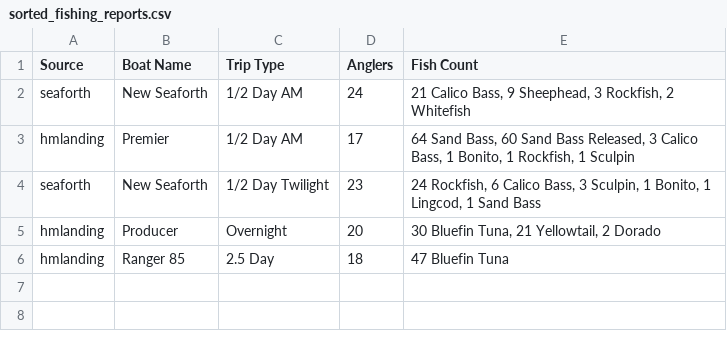
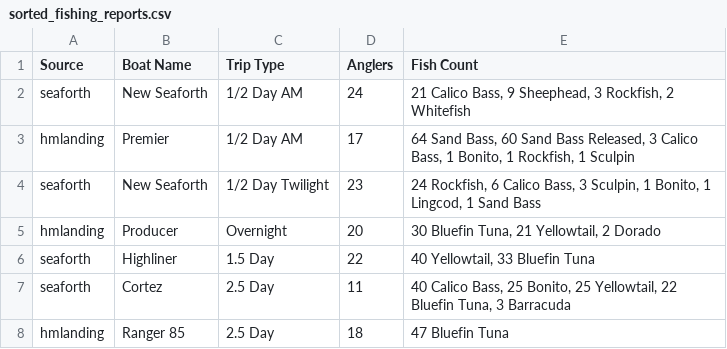
Before and after one commit to hdehaini/Fishing_Reports, a CSV file: database/sorted_fishing_reports.csv, drawn as a sheet.

```diff
--- a/database/sorted_fishing_reports.csv
+++ b/database/sorted_fishing_reports.csv
@@ -5,2 +5,4 @@ seaforth,New Seaforth,1/2 Day Twilight,23,"24 Rockfish, 6 Calico Bass, 3 Sculpin
 hmlanding,Producer,Overnight,20,"30 Bluefin Tuna, 21 Yellowtail, 2 Dorado"
+seaforth,Highliner,1.5 Day,22,"40 Yellowtail, 33 Bluefin Tuna"
+seaforth,Cortez,2.5 Day,11,"40 Calico Bass, 25 Bonito, 25 Yellowtail, 22 Bluefin Tuna, 3 Barracuda"
 hmlanding,Ranger 85,2.5 Day,18,47 Bluefin Tuna
```
Also changed, not shown: 1 other file.
